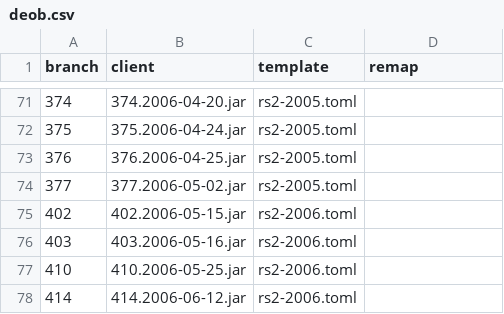
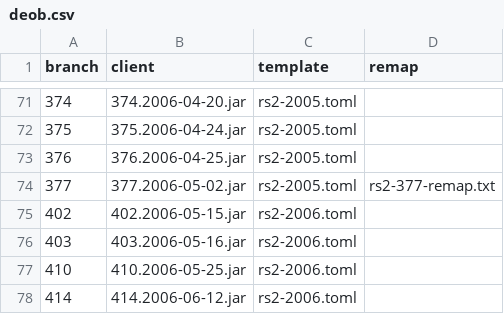
Before and after one commit to RuneWiki/rs-deob, a CSV file: deob.csv, drawn as a sheet; only a part is shown, gaps mark what is left out.

Commit message:
feat: Revision 377 remap.txt

```diff
--- a/deob.csv
+++ b/deob.csv
@@ -73,3 +73,3 @@ branch,client,template,remap
 376,376.2006-04-25.jar,rs2-2005.toml
-377,377.2006-05-02.jar,rs2-2005.toml
+377,377.2006-05-02.jar,rs2-2005.toml,rs2-377-remap.txt
 402,402.2006-05-15.jar,rs2-2006.toml
```
Also changed, not shown: 1 other file.
